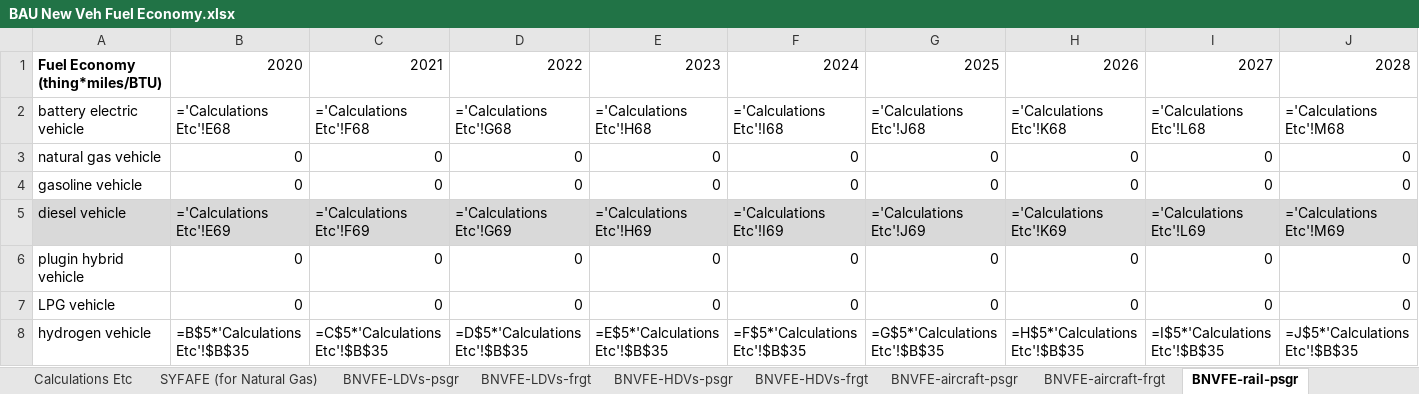
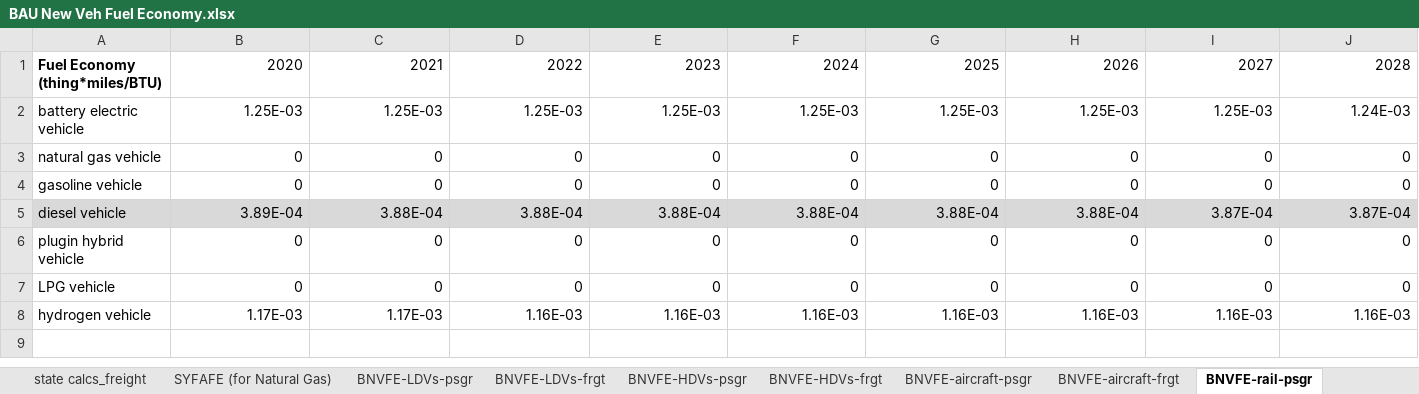
Before and after one commit to EnergyInnovation/eps-maine, an Excel workbook: InputData/trans/BNVFE/BAU New Veh Fuel Economy.xlsx, sheet BNVFE-rail-psgr, drawn as a sheet; only a part is shown; values as stored, in another font and other column widths than the file's, no borders; formulas without a stored value are shown as written; removed rows and columns are numbered as before the commit, all else as after; rows hold the shown columns only; the diff names each change by its address in the sheet, - before the commit and + after, or states it on an @@ line.

```diff
--- a/InputData/trans/BNVFE/BAU New Veh Fuel Economy.xlsx (sheet BNVFE-rail-psgr)
+++ b/InputData/trans/BNVFE/BAU New Veh Fuel Economy.xlsx (sheet BNVFE-rail-psgr)
+sheet tab: state calcs_freight
-row 2: battery electric vehicle | ='Calculations Etc'!E68 | ='Calculations Etc'!F68 | ='Calculations Etc'!G68 | ='Calculations Etc'!H68 | ='Calculations Etc'!I68 | ='Calculations Etc'!J68 | ='Calculations Etc'!K68 | ='Calculations Etc'!L68 | ='Calculations Etc'!M68
+row 2: battery electric vehicle | 1.25E-03 | 1.25E-03 | 1.25E-03 | 1.25E-03 | 1.25E-03 | 1.25E-03 | 1.25E-03 | 1.25E-03 | 1.24E-03
-row 5: diesel vehicle | ='Calculations Etc'!E69 | ='Calculations Etc'!F69 | ='Calculations Etc'!G69 | ='Calculations Etc'!H69 | ='Calculations Etc'!I69 | ='Calculations Etc'!J69 | ='Calculations Etc'!K69 | ='Calculations Etc'!L69 | ='Calculations Etc'!M69
+row 5: diesel vehicle | 3.89E-04 | 3.88E-04 | 3.88E-04 | 3.88E-04 | 3.88E-04 | 3.88E-04 | 3.88E-04 | 3.87E-04 | 3.87E-04
-row 8: hydrogen vehicle | =B$5*'Calculations Etc'!$B$35 | =C$5*'Calculations Etc'!$B$35 | =D$5*'Calculations Etc'!$B$35 | =E$5*'Calculations Etc'!$B$35 | =F$5*'Calculations Etc'!$B$35 | =G$5*'Calculations Etc'!$B$35 | =H$5*'Calculations Etc'!$B$35 | =I$5*'Calculations Etc'!$B$35 | =J$5*'Calculations Etc'!$B$35
+row 8: hydrogen vehicle | 1.17E-03 | 1.17E-03 | 1.16E-03 | 1.16E-03 | 1.16E-03 | 1.16E-03 | 1.16E-03 | 1.16E-03 | 1.16E-03
```
Also changed, not shown: sheet AEO 49, sheet Calculations Etc, sheet BNVFE_data for BHNVFEAL, sheet BNVFE-LDVs-frgt, sheet BNVFE-HDVs-psgr, sheet BNVFE-HDVs-frgt, 10 more sheets, other sheet tabs, hidden cells, charts or pictures, InputData/trans/BHNVFEAL/BAU Historical New Veh Fuel Economy After Lifetime.xlsx, InputData/trans/SYFAFE/Start Year Fleet Avg Fuel Economy.xlsx, 55 other files.
